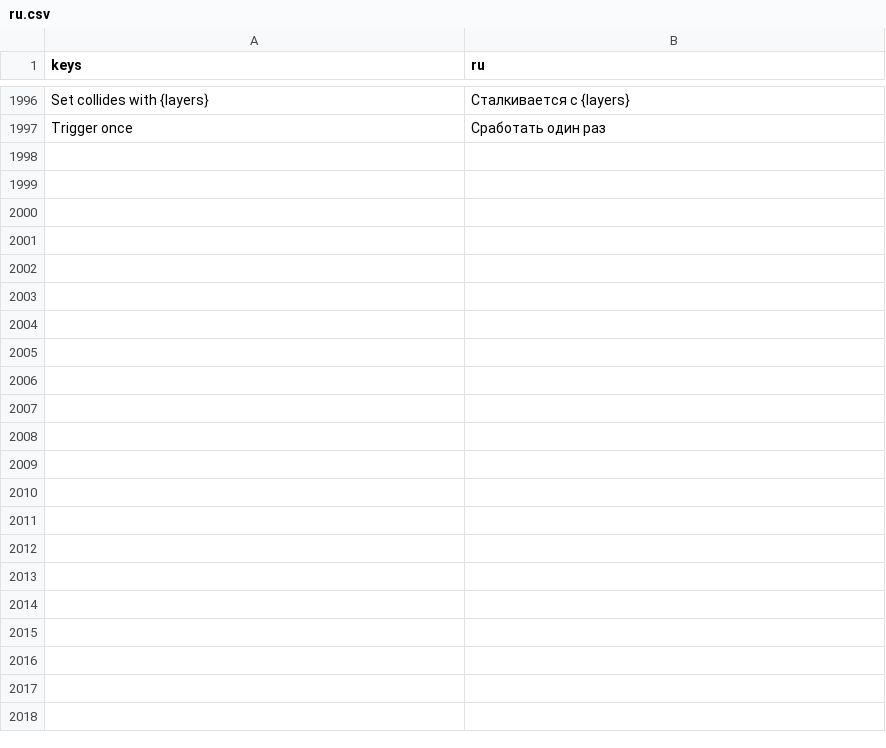
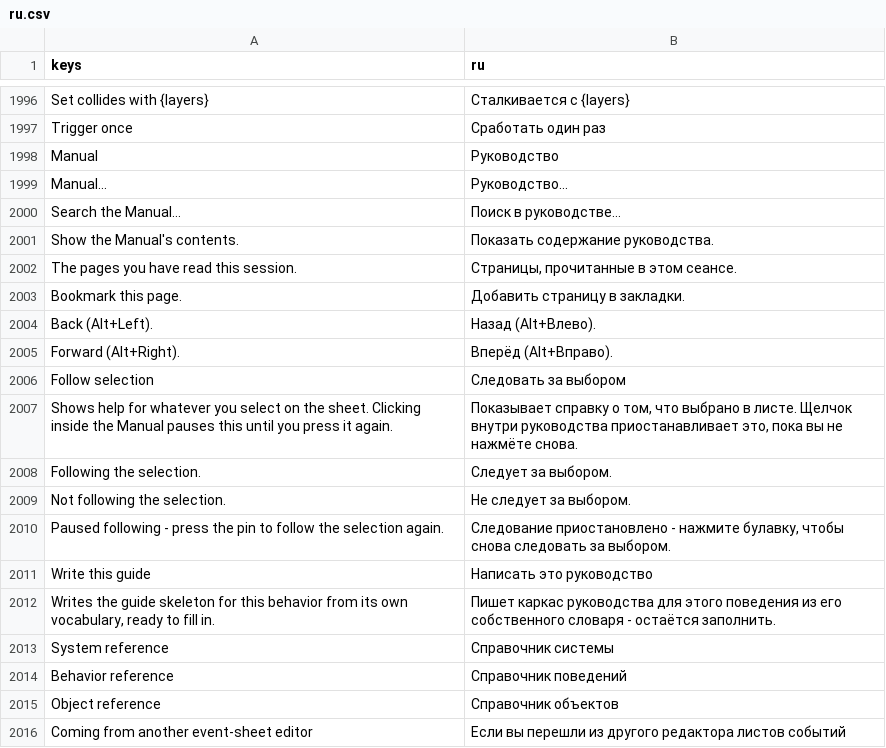
Before and after one commit to SalmanShhh/Godot-EventSheet-Visual-Scripting, a CSV file: addons/eventsheet/translations/ru.csv, drawn as a sheet; only a part is shown, gaps mark what is left out; the diff covers the shown part only.

Commit message:
docs(manual): the Manual's own chapter, tests, translations and previews
Adds tests/doc_manual_test.gd (the id scheme, reference and stub pages, breadcrumbs,
the glossary, what F1 answers for each selection, the reading history, usage counts,
the search tags and the footer), the Manual chapter in the writing-the-docs guide with
three rendered previews, README and CHANGELOG entries, and 37 translation rows in all
nine bundled catalogues. Search now takes a substring or better for a reference page,
so a three-letter query stops answering with every pack whose name shares its letters,
and a list of results gets a wider column than a list of guide names.

```diff
--- a/addons/eventsheet/translations/ru.csv
+++ b/addons/eventsheet/translations/ru.csv
@@ -2021 +2021,20 @@ Set collides with {layers},Сталкивается с {layers}
 Trigger once,Сработать один раз
+Manual,Руководство
+Manual…,Руководство…
+Search the Manual…,Поиск в руководстве…
+Show the Manual's contents.,Показать содержание руководства.
+The pages you have read this session.,"Страницы, прочитанные в этом сеансе."
+Bookmark this page.,Добавить страницу в закладки.
+Back (Alt+Left).,Назад (Alt+Влево).
+Forward (Alt+Right).,Вперёд (Alt+Вправо).
+Follow selection,Следовать за выбором
+Shows help for whatever you select on the sheet. Clicking inside the Manual pauses this until you press it again.,"Показывает справку о том, что выбрано в листе. Щелчок внутри руководства приостанавливает это, пока вы не нажмёте снова."
+Following the selection.,Следует за выбором.
+Not following the selection.,Не следует за выбором.
+Paused following - press the pin to follow the selection again.,"Следование приостановлено - нажмите булавку, чтобы снова следовать за выбором."
+Write this guide,Написать это руководство
+"Writes the guide skeleton for this behavior from its own vocabulary, ready to fill in.",Пишет каркас руководства для этого поведения из его собственного словаря - остаётся заполнить.
+System reference,Справочник системы
+Behavior reference,Справочник поведений
+Object reference,Справочник объектов
+Coming from another event-sheet editor,Если вы перешли из другого редактора листов событий
```
Also changed, not shown: 18 added rows elsewhere in this file, addons/eventsheet/translations/de.csv, addons/eventsheet/translations/fr.csv, 22 other files.
